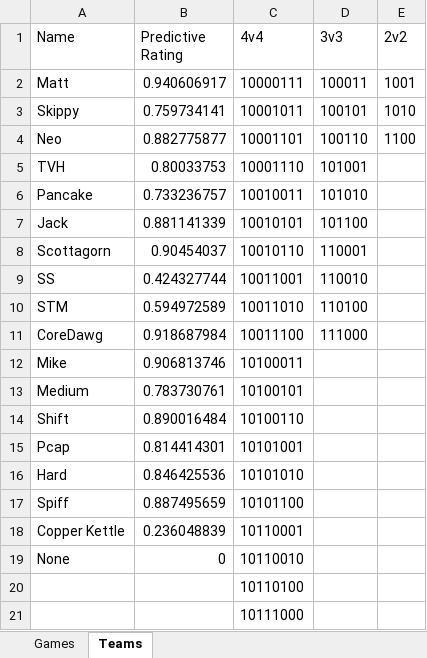
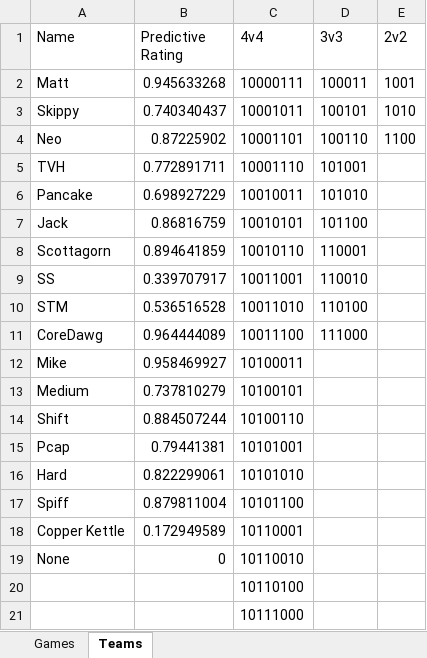
Before and after one commit to robertpiazza/robertpiazza.github.io, an Excel workbook: _jupyter/Generals Statistics.xlsx, sheet Teams, drawn as a sheet; only a part is shown; values as stored, in another font and other column widths than the file's, no borders; the diff names each change by its address in the sheet, - before the commit and + after, or states it on an @@ line.

```diff
--- a/_jupyter/Generals Statistics.xlsx (sheet Teams)
+++ b/_jupyter/Generals Statistics.xlsx (sheet Teams)
-B2 (Predictive Rating): 0.940606917
+B2 (Predictive Rating): 0.945633268
-B3 (Predictive Rating): 0.759734141
+B3 (Predictive Rating): 0.740340437
-B4 (Predictive Rating): 0.882775877
+B4 (Predictive Rating): 0.87225902
-B5 (Predictive Rating): 0.80033753
+B5 (Predictive Rating): 0.772891711
-B6 (Predictive Rating): 0.733236757
+B6 (Predictive Rating): 0.698927229
-B7 (Predictive Rating): 0.881141339
+B7 (Predictive Rating): 0.86816759
-B8 (Predictive Rating): 0.90454037
+B8 (Predictive Rating): 0.894641859
-B9 (Predictive Rating): 0.424327744
+B9 (Predictive Rating): 0.339707917
-B10 (Predictive Rating): 0.594972589
+B10 (Predictive Rating): 0.536516528
-B11 (Predictive Rating): 0.918687984
+B11 (Predictive Rating): 0.964444089
-B12 (Predictive Rating): 0.906813746
+B12 (Predictive Rating): 0.958469927
-B13 (Predictive Rating): 0.783730761
+B13 (Predictive Rating): 0.737810279
-B14 (Predictive Rating): 0.890016484
+B14 (Predictive Rating): 0.884507244
-B15 (Predictive Rating): 0.814414301
+B15 (Predictive Rating): 0.79441381
-B16 (Predictive Rating): 0.846425536
+B16 (Predictive Rating): 0.822299061
-B17 (Predictive Rating): 0.887495659
+B17 (Predictive Rating): 0.879811004
-B18 (Predictive Rating): 0.236048839
+B18 (Predictive Rating): 0.172949589
```
Also changed, not shown: sheet Games, 8 other files.
